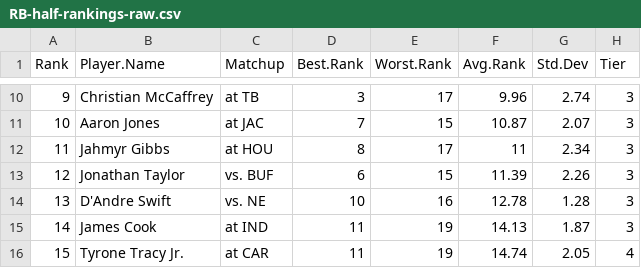
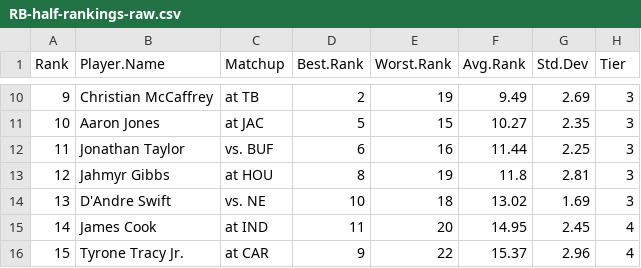
Before and after one commit to makoncline/fantasy-tiers, a CSV file: public/data/rankings/RB-half-rankings-raw.csv, drawn as a sheet; only a part is shown, gaps mark what is left out; the diff covers the shown part only.

```diff
--- a/public/data/rankings/RB-half-rankings-raw.csv
+++ b/public/data/rankings/RB-half-rankings-raw.csv
@@ -10,7 +10,7 @@
-9,"Christian McCaffrey","at TB",3,17,9.96,2.74,"3"
-10,"Aaron Jones","at JAC",7,15,10.87,2.07,"3"
-11,"Jahmyr Gibbs","at HOU",8,17,11,2.34,"3"
-12,"Jonathan Taylor","vs. BUF",6,15,11.39,2.26,"3"
-13,"D'Andre Swift","vs. NE",10,16,12.78,1.28,"3"
-14,"James Cook","at IND",11,19,14.13,1.87,"3"
-15,"Tyrone Tracy Jr.","at CAR",11,19,14.74,2.05,"4"
+9,"Christian McCaffrey","at TB",2,19,9.49,2.69,"3"
+10,"Aaron Jones","at JAC",5,15,10.27,2.35,"3"
+11,"Jonathan Taylor","vs. BUF",6,16,11.44,2.25,"3"
+12,"Jahmyr Gibbs","at HOU",8,19,11.8,2.81,"3"
+13,"D'Andre Swift","vs. NE",10,18,13.02,1.69,"3"
+14,"James Cook","at IND",11,20,14.95,2.45,"4"
+15,"Tyrone Tracy Jr.","at CAR",9,22,15.37,2.96,"4"
```
Also changed, not shown: 137 edited cells elsewhere in this file, public/data/rankings/FLEX-half-rankings-raw.csv, public/data/rankings/FLEX-ppr-rankings-raw.csv, 49 other files.
